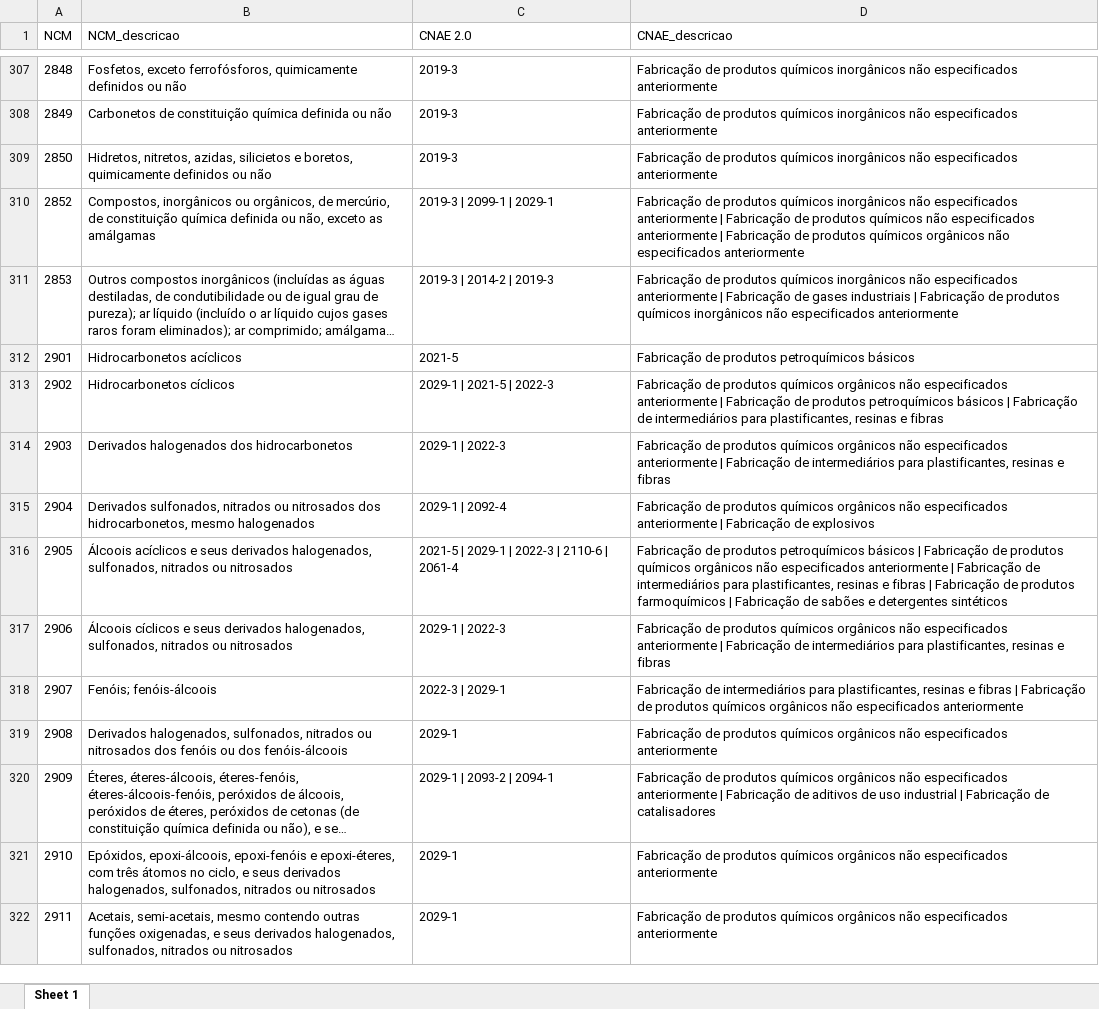
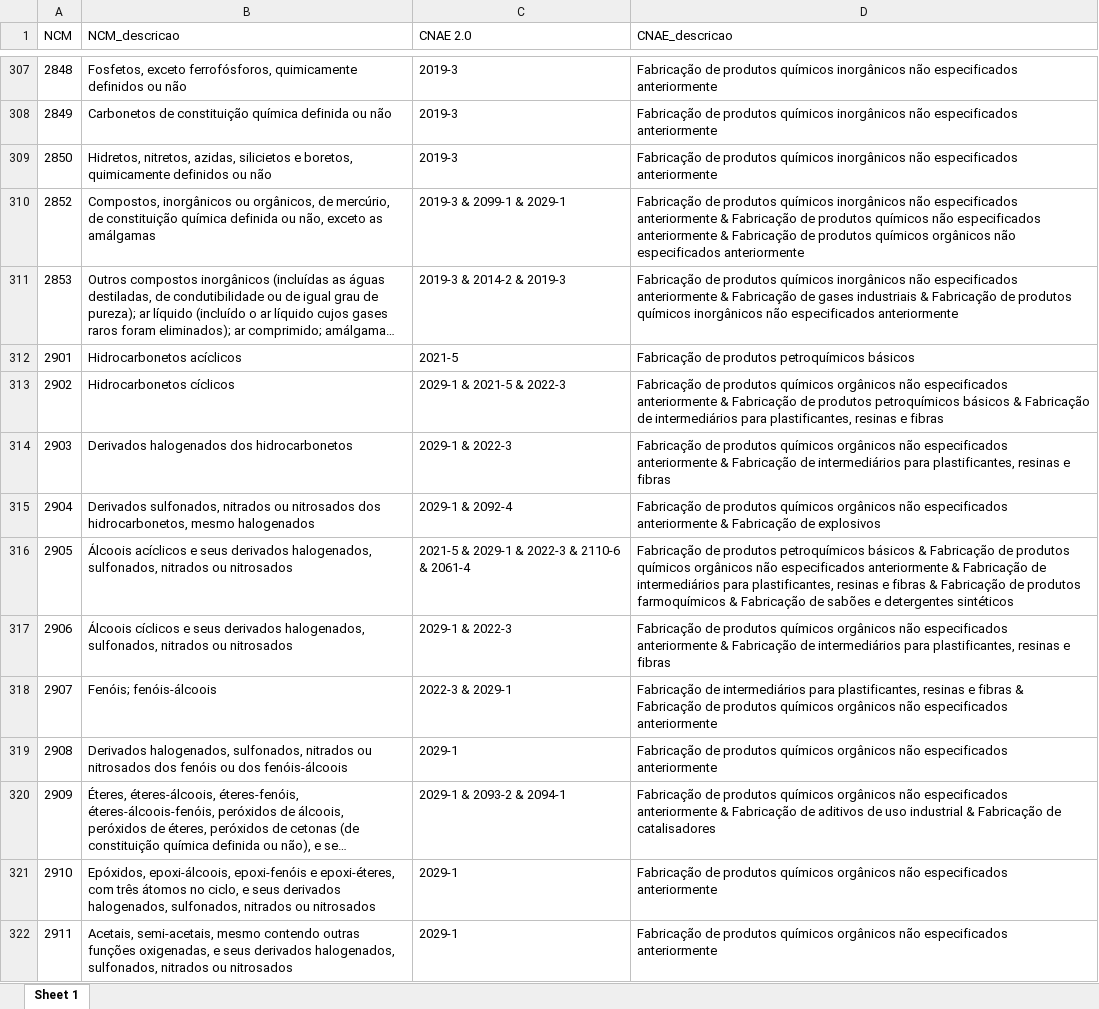
Before and after one commit to malvejl/Projects-PUCC, an Excel workbook: Tabela de correspondencia CNAE x NCM_v5.xlsx, sheet Sheet 1, drawn as a sheet; only a part is shown, gaps mark what is left out; long unchanged cells end in …; values as stored, in another font and other column widths than the file's, no borders; the diff covers the shown part only; the diff names each change by its address in the sheet, - before the commit and + after, or states it on an @@ line.

```diff
--- a/Tabela de correspondencia CNAE x NCM_v5.xlsx (sheet Sheet 1)
+++ b/Tabela de correspondencia CNAE x NCM_v5.xlsx (sheet Sheet 1)
-C310 (CNAE 2.0): 2019-3 | 2099-1 | 2029-1
+C310 (CNAE 2.0): 2019-3 & 2099-1 & 2029-1
-D310 (CNAE_descricao): …especificados anteriormente | Fabricação de produtos químicos não especificados anteriormente | Fabricação de…
+D310 (CNAE_descricao): …especificados anteriormente & Fabricação de produtos químicos não especificados anteriormente & Fabricação de…
-C311 (CNAE 2.0): 2019-3 | 2014-2 | 2019-3
+C311 (CNAE 2.0): 2019-3 & 2014-2 & 2019-3
-D311 (CNAE_descricao): …especificados anteriormente | Fabricação de gases industriais | Fabricação de…
+D311 (CNAE_descricao): …especificados anteriormente & Fabricação de gases industriais & Fabricação de…
-C313 (CNAE 2.0): 2029-1 | 2021-5 | 2022-3
+C313 (CNAE 2.0): 2029-1 & 2021-5 & 2022-3
-D313 (CNAE_descricao): …especificados anteriormente | Fabricação de produtos petroquímicos básicos | Fabricação de…
+D313 (CNAE_descricao): …especificados anteriormente & Fabricação de produtos petroquímicos básicos & Fabricação de…
-C314 (CNAE 2.0): 2029-1 | 2022-3
+C314 (CNAE 2.0): 2029-1 & 2022-3
-D314 (CNAE_descricao): …especificados anteriormente | Fabricação de…
+D314 (CNAE_descricao): …especificados anteriormente & Fabricação de…
-C315 (CNAE 2.0): 2029-1 | 2092-4
+C315 (CNAE 2.0): 2029-1 & 2092-4
-D315 (CNAE_descricao): …especificados anteriormente | Fabricação de…
+D315 (CNAE_descricao): …especificados anteriormente & Fabricação de…
-C316 (CNAE 2.0): 2021-5 | 2029-1 | 2022-3 | 2110-6 | 2061-4
+C316 (CNAE 2.0): 2021-5 & 2029-1 & 2022-3 & 2110-6 & 2061-4
-D316 (CNAE_descricao): …petroquímicos básicos | Fabricação de produtos químicos orgânicos não especificados anteriormente | Fabricação de intermediários para plastificantes, resinas e fibras | Fabricação de produtos farmoquímicos | Fabricação de…
+D316 (CNAE_descricao): …petroquímicos básicos & Fabricação de produtos químicos orgânicos não especificados anteriormente & Fabricação de intermediários para plastificantes, resinas e fibras & Fabricação de produtos farmoquímicos & Fabricação de…
-C317 (CNAE 2.0): 2029-1 | 2022-3
+C317 (CNAE 2.0): 2029-1 & 2022-3
-D317 (CNAE_descricao): …especificados anteriormente | Fabricação de…
+D317 (CNAE_descricao): …especificados anteriormente & Fabricação de…
-C318 (CNAE 2.0): 2022-3 | 2029-1
+C318 (CNAE 2.0): 2022-3 & 2029-1
-D318 (CNAE_descricao): …e fibras | Fabricação de…
+D318 (CNAE_descricao): …e fibras & Fabricação de…
-C320 (CNAE 2.0): 2029-1 | 2093-2 | 2094-1
+C320 (CNAE 2.0): 2029-1 & 2093-2 & 2094-1
-D320 (CNAE_descricao): …especificados anteriormente | Fabricação de aditivos de uso industrial | Fabricação de…
+D320 (CNAE_descricao): …especificados anteriormente & Fabricação de aditivos de uso industrial & Fabricação de…
```
Also changed, not shown: 676 edited cells elsewhere in this sheet, 1 other file.
